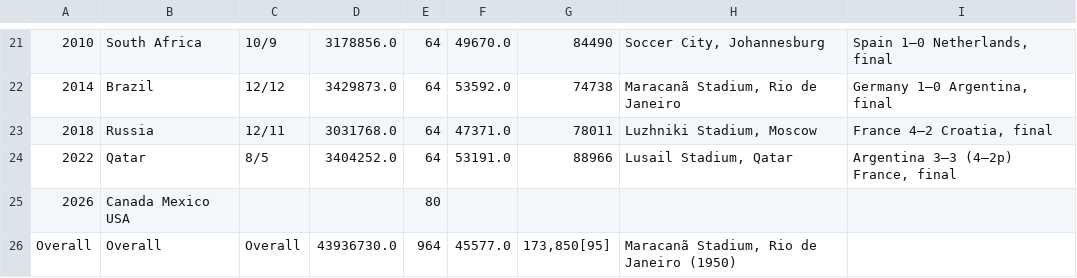
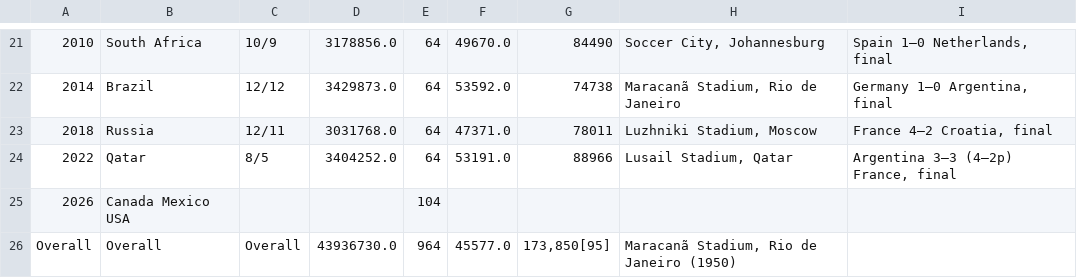
Before and after one commit to yong-xiong/auto-update-graph-datawrapper, a CSV file: fifa_world_cup.csv, drawn as a sheet; only a part is shown, gaps mark what is left out; the diff names each change by its address in the sheet, - before the commit and + after, or states it on an @@ line.

```diff
--- a/fifa_world_cup.csv
+++ b/fifa_world_cup.csv
-E25: 80
+E25: 104
```
